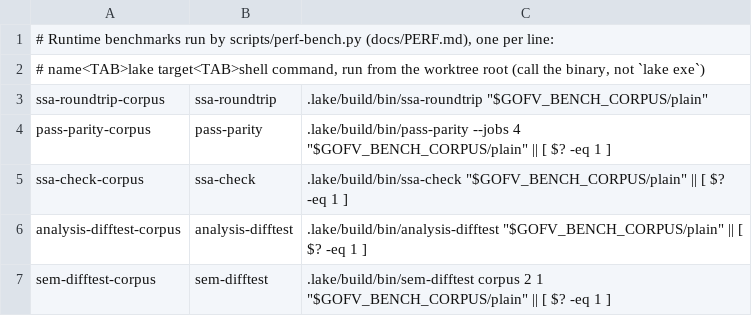
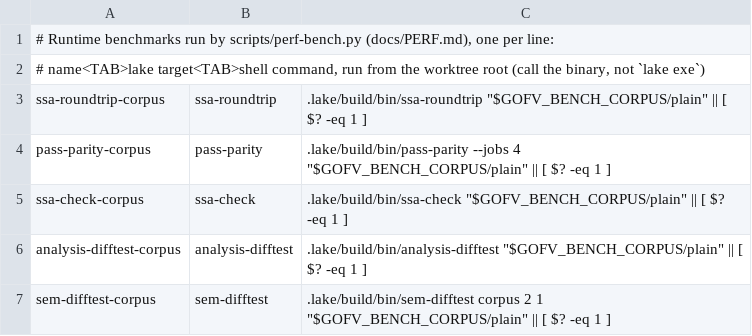
Before and after one commit to eth-act/fv-compiler-go, a TSV file: perf/bench.tsv, drawn as a sheet.

```diff
--- a/perf/bench.tsv
+++ b/perf/bench.tsv
@@ -2,3 +2,3 @@
 # name<TAB>lake target<TAB>shell command, run from the worktree root (call the binary, not `lake exe`)
-ssa-roundtrip-corpus	ssa-roundtrip	.lake/build/bin/ssa-roundtrip "$GOFV_BENCH_CORPUS/plain"
+ssa-roundtrip-corpus	ssa-roundtrip	.lake/build/bin/ssa-roundtrip "$GOFV_BENCH_CORPUS/plain" || [ $? -eq 1 ]
 pass-parity-corpus	pass-parity	.lake/build/bin/pass-parity --jobs 4 "$GOFV_BENCH_CORPUS/plain" || [ $? -eq 1 ]
```
Also changed, not shown: perf/bench-history.tsv, 4 other files.
